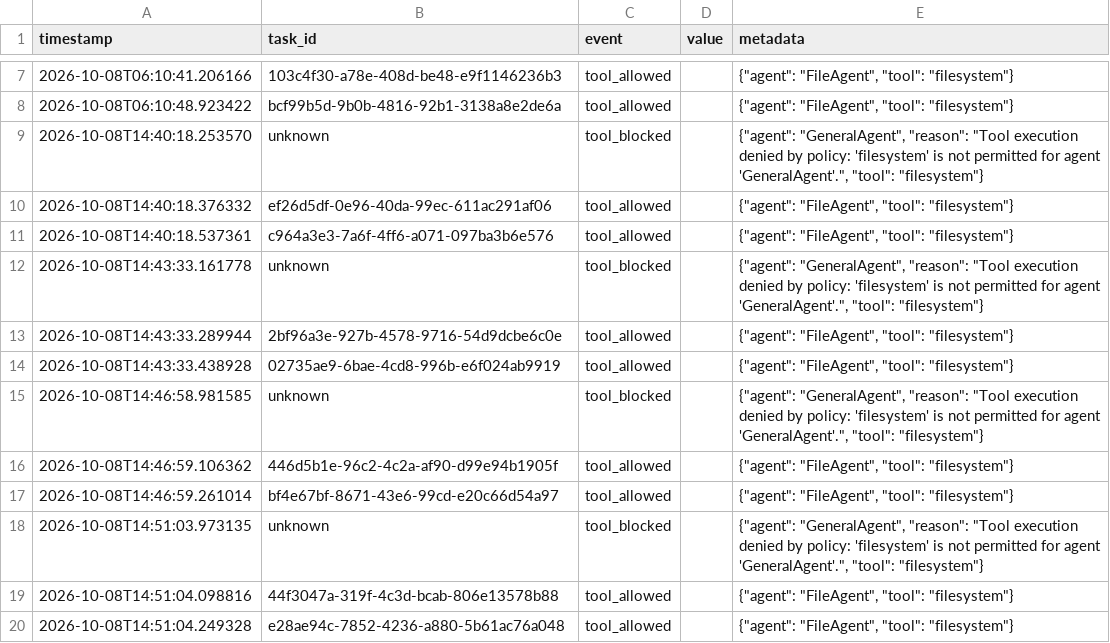
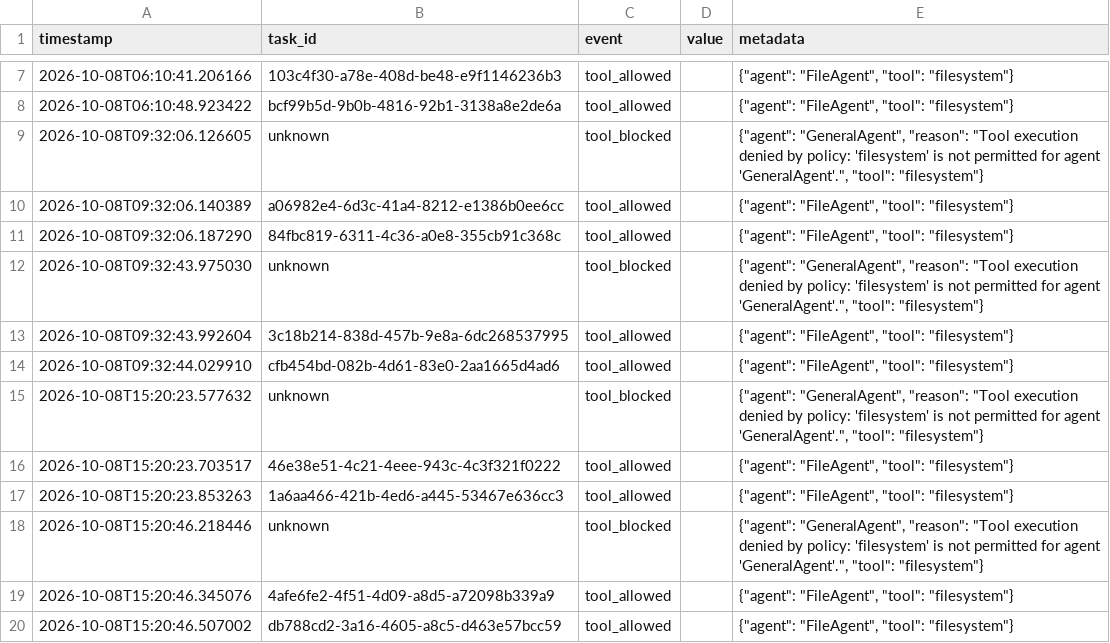
Before and after one commit to srujanvasistha/Agentic-OS-An-Intelligent-Runtime-for-Dynamic-Multiagent-Orchestration, a CSV file: experiments/metrics.csv, drawn as a sheet; only a part is shown, gaps mark what is left out.

```diff
--- a/experiments/metrics.csv
+++ b/experiments/metrics.csv
@@ -8,13 +8,13 @@ timestamp,task_id,event,value,metadata
 2026-10-08T06:10:48.923422,bcf99b5d-9b0b-4816-92b1-3138a8e2de6a,tool_allowed,,"{""agent"": ""FileAgent"", ""tool"": ""filesystem""}"
-2026-10-08T14:40:18.253570,unknown,tool_blocked,,"{""agent"": ""GeneralAgent"", ""reason"": ""Tool execution denied by policy: 'filesystem' is not permitted for agent 'GeneralAgent'."", ""tool"": ""filesystem""}"
-2026-10-08T14:40:18.376332,ef26d5df-0e96-40da-99ec-611ac291af06,tool_allowed,,"{""agent"": ""FileAgent"", ""tool"": ""filesystem""}"
-2026-10-08T14:40:18.537361,c964a3e3-7a6f-4ff6-a071-097ba3b6e576,tool_allowed,,"{""agent"": ""FileAgent"", ""tool"": ""filesystem""}"
-2026-10-08T14:43:33.161778,unknown,tool_blocked,,"{""agent"": ""GeneralAgent"", ""reason"": ""Tool execution denied by policy: 'filesystem' is not permitted for agent 'GeneralAgent'."", ""tool"": ""filesystem""}"
-2026-10-08T14:43:33.289944,2bf96a3e-927b-4578-9716-54d9dcbe6c0e,tool_allowed,,"{""agent"": ""FileAgent"", ""tool"": ""filesystem""}"
-2026-10-08T14:43:33.438928,02735ae9-6bae-4cd8-996b-e6f024ab9919,tool_allowed,,"{""agent"": ""FileAgent"", ""tool"": ""filesystem""}"
-2026-10-08T14:46:58.981585,unknown,tool_blocked,,"{""agent"": ""GeneralAgent"", ""reason"": ""Tool execution denied by policy: 'filesystem' is not permitted for agent 'GeneralAgent'."", ""tool"": ""filesystem""}"
-2026-10-08T14:46:59.106362,446d5b1e-96c2-4c2a-af90-d99e94b1905f,tool_allowed,,"{""agent"": ""FileAgent"", ""tool"": ""filesystem""}"
-2026-10-08T14:46:59.261014,bf4e67bf-8671-43e6-99cd-e20c66d54a97,tool_allowed,,"{""agent"": ""FileAgent"", ""tool"": ""filesystem""}"
-2026-10-08T14:51:03.973135,unknown,tool_blocked,,"{""agent"": ""GeneralAgent"", ""reason"": ""Tool execution denied by policy: 'filesystem' is not permitted for agent 'GeneralAgent'."", ""tool"": ""filesystem""}"
-2026-10-08T14:51:04.098816,44f3047a-319f-4c3d-bcab-806e13578b88,tool_allowed,,"{""agent"": ""FileAgent"", ""tool"": ""filesystem""}"
-2026-10-08T14:51:04.249328,e28ae94c-7852-4236-a880-5b61ac76a048,tool_allowed,,"{""agent"": ""FileAgent"", ""tool"": ""filesystem""}"
+2026-10-08T09:32:06.126605,unknown,tool_blocked,,"{""agent"": ""GeneralAgent"", ""reason"": ""Tool execution denied by policy: 'filesystem' is not permitted for agent 'GeneralAgent'."", ""tool"": ""filesystem""}"
+2026-10-08T09:32:06.140389,a06982e4-6d3c-41a4-8212-e1386b0ee6cc,tool_allowed,,"{""agent"": ""FileAgent"", ""tool"": ""filesystem""}"
+2026-10-08T09:32:06.187290,84fbc819-6311-4c36-a0e8-355cb91c368c,tool_allowed,,"{""agent"": ""FileAgent"", ""tool"": ""filesystem""}"
+2026-10-08T09:32:43.975030,unknown,tool_blocked,,"{""agent"": ""GeneralAgent"", ""reason"": ""Tool execution denied by policy: 'filesystem' is not permitted for agent 'GeneralAgent'."", ""tool"": ""filesystem""}"
+2026-10-08T09:32:43.992604,3c18b214-838d-457b-9e8a-6dc268537995,tool_allowed,,"{""agent"": ""FileAgent"", ""tool"": ""filesystem""}"
+2026-10-08T09:32:44.029910,cfb454bd-082b-4d61-83e0-2aa1665d4ad6,tool_allowed,,"{""agent"": ""FileAgent"", ""tool"": ""filesystem""}"
+2026-10-08T15:20:23.577632,unknown,tool_blocked,,"{""agent"": ""GeneralAgent"", ""reason"": ""Tool execution denied by policy: 'filesystem' is not permitted for agent 'GeneralAgent'."", ""tool"": ""filesystem""}"
+2026-10-08T15:20:23.703517,46e38e51-4c21-4eee-943c-4c3f321f0222,tool_allowed,,"{""agent"": ""FileAgent"", ""tool"": ""filesystem""}"
+2026-10-08T15:20:23.853263,1a6aa466-421b-4ed6-a445-53467e636cc3,tool_allowed,,"{""agent"": ""FileAgent"", ""tool"": ""filesystem""}"
+2026-10-08T15:20:46.218446,unknown,tool_blocked,,"{""agent"": ""GeneralAgent"", ""reason"": ""Tool execution denied by policy: 'filesystem' is not permitted for agent 'GeneralAgent'."", ""tool"": ""filesystem""}"
+2026-10-08T15:20:46.345076,4afe6fe2-4f51-4d09-a8d5-a72098b339a9,tool_allowed,,"{""agent"": ""FileAgent"", ""tool"": ""filesystem""}"
+2026-10-08T15:20:46.507002,db788cd2-3a16-4605-a8c5-d463e57bcc59,tool_allowed,,"{""agent"": ""FileAgent"", ""tool"": ""filesystem""}"
```
Also changed, not shown: experiments/results.csv, 15 other files.
